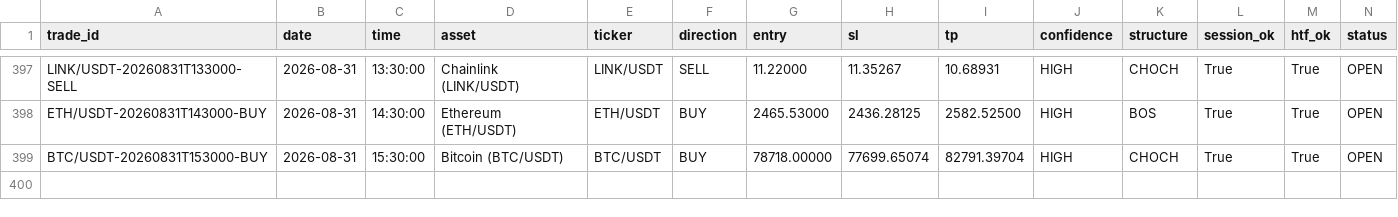
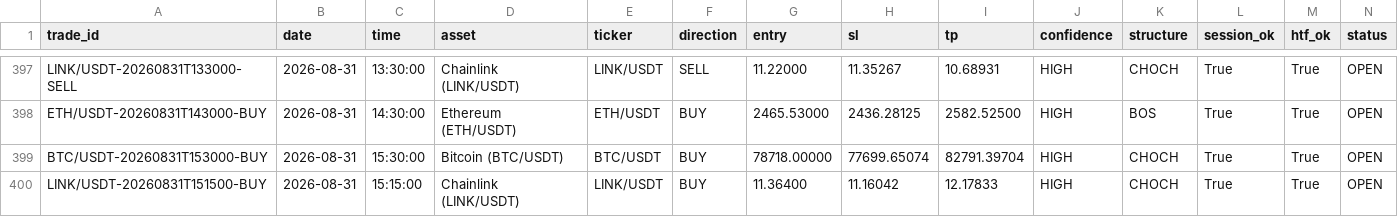
Before and after one commit to shukanwadhawana-cloud/Paper-trading-, a CSV file: paper_trades.csv, drawn as a sheet; only a part is shown, gaps mark what is left out; rows hold the shown columns only; the diff names each change by its address in the sheet, - before the commit and + after, or states it on an @@ line.

```diff
--- a/paper_trades.csv
+++ b/paper_trades.csv
+row 400: LINK/USDT-20260831T151500-BUY | 2026-08-31 | 15:15:00 | Chainlink (LINK/USDT) | LINK/USDT | BUY | 11.36400 | 11.16042 | 12.17833 | HIGH | CHOCH | True | True | OPEN
```
Also changed, not shown: 1 other file.
